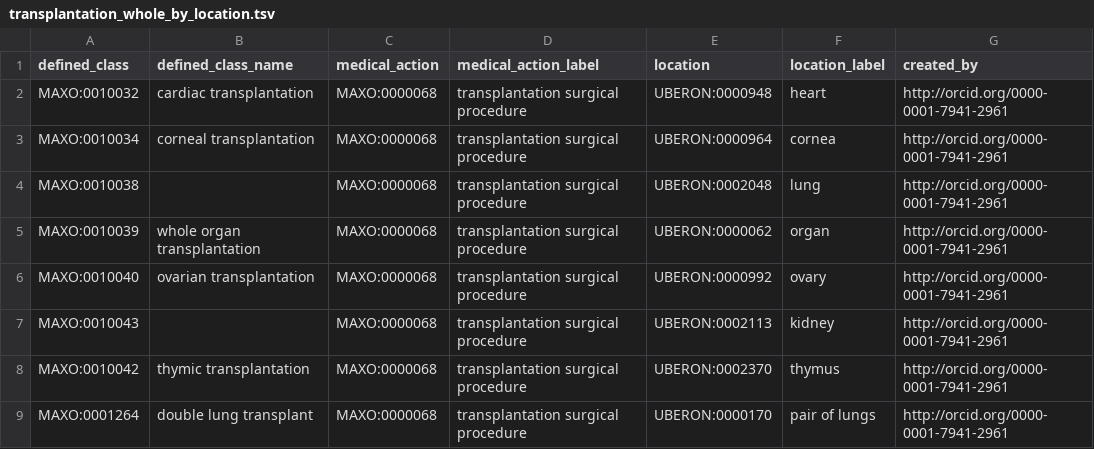
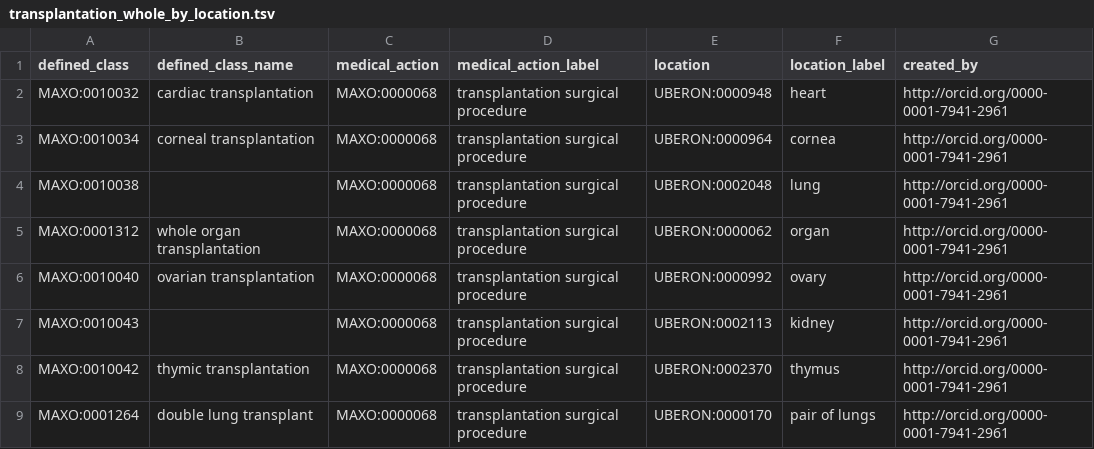
Before and after one commit to monarch-initiative/MAxO, a TSV file: src/patterns/data/manual/transplantation_whole_by_location.tsv, drawn as a sheet; only a part is shown; the diff names each change by its address in the sheet, - before the commit and + after, or states it on an @@ line.

Commit message:
split organ transplant terms.

```diff
--- a/src/patterns/data/manual/transplantation_whole_by_location.tsv
+++ b/src/patterns/data/manual/transplantation_whole_by_location.tsv
-A5 (defined_class): MAXO:0010039
+A5 (defined_class): MAXO:0001312
```
Also changed, not shown: 2 other files.
